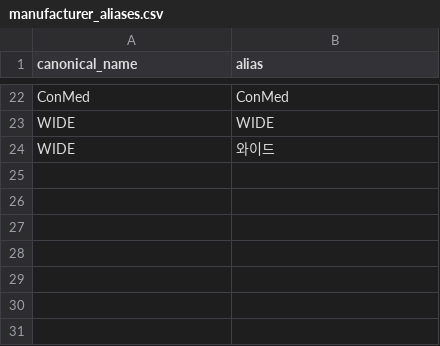
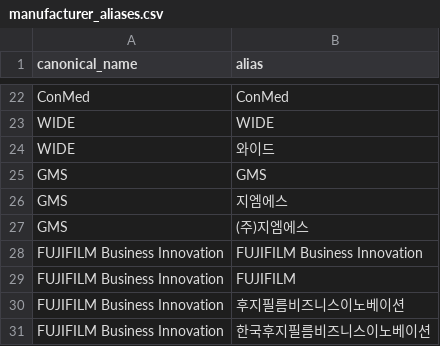
Before and after one commit to dekt-oss/price-check-assistant, a CSV file: data/manufacturer_aliases.csv, drawn as a sheet; only a part is shown, gaps mark what is left out; the diff names each change by its address in the sheet, - before the commit and + after, or states it on an @@ line.

```diff
--- a/data/manufacturer_aliases.csv
+++ b/data/manufacturer_aliases.csv
+row 25: GMS | GMS
+row 26: GMS | 지엠에스
+row 27: GMS | (주)지엠에스
+row 28: FUJIFILM Business Innovation | FUJIFILM Business Innovation
+row 29: FUJIFILM Business Innovation | FUJIFILM
+row 30: FUJIFILM Business Innovation | 후지필름비즈니스이노베이션
+row 31: FUJIFILM Business Innovation | 한국후지필름비즈니스이노베이션
```
Also changed, not shown: data/g2b_product_mappings.csv, data/phase0_products.csv, 6 other files.
